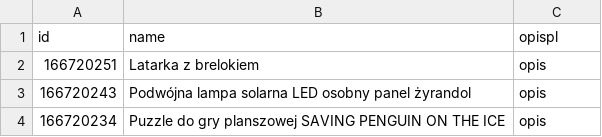
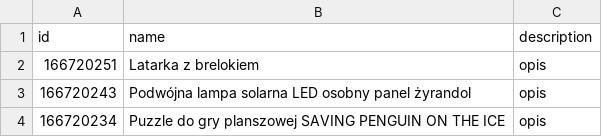
Before and after one commit to Yuriipe/namerGPT, a CSV file: db/example.csv, drawn as a sheet.

Commit message:
Update example.csv

```diff
--- a/db/example.csv
+++ b/db/example.csv
@@ -1,2 +1,2 @@
-"id","name","opispl"
+"id","name","description"
 "166720251","Latarka z brelokiem","opis"
```
